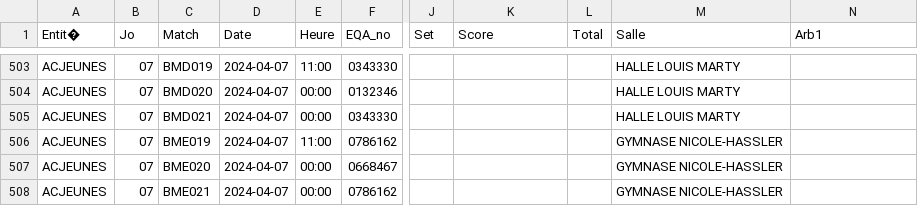
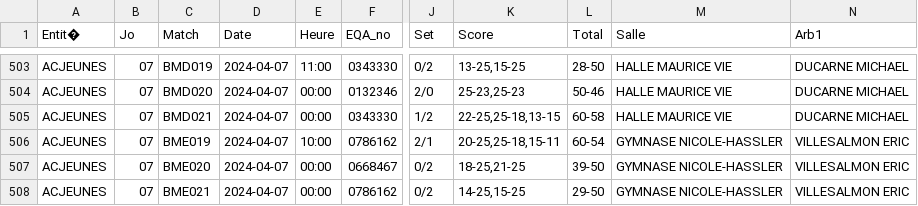
Before and after one commit to gillesdandrea/vb-stats, a CSV file: data/FFVB-2024-CDF-M13M.CSV, drawn as a sheet; only a part is shown, gaps mark what is left out; the diff covers the shown part only; the diff names each change by its address in the sheet, - before the commit and + after, or states it on an @@ line.

```diff
--- a/data/FFVB-2024-CDF-M13M.CSV
+++ b/data/FFVB-2024-CDF-M13M.CSV
-J503 (Set): (empty)
+J503 (Set): 0/2
-K503 (Score): (empty)
+K503 (Score): 13-25,15-25
-L503 (Total): (empty)
+L503 (Total): 28-50
-M503:M505 (Salle): HALLE LOUIS MARTY
+M503:M505 (Salle): HALLE MAURICE VIE
-N503:N505 (Arb1): (empty)
+N503:N505 (Arb1): DUCARNE MICHAEL
-J504 (Set): (empty)
+J504 (Set): 2/0
-K504 (Score): (empty)
+K504 (Score): 25-23,25-23
-L504 (Total): (empty)
+L504 (Total): 50-46
-J505 (Set): (empty)
+J505 (Set): 1/2
-K505 (Score): (empty)
+K505 (Score): 22-25,25-18,13-15
-L505 (Total): (empty)
+L505 (Total): 60-58
-E506 (Heure): 11:00
+E506 (Heure): 10:00
-J506 (Set): (empty)
+J506 (Set): 2/1
-K506 (Score): (empty)
+K506 (Score): 20-25,25-18,15-11
-L506 (Total): (empty)
+L506 (Total): 60-54
-N506:N508 (Arb1): (empty)
+N506:N508 (Arb1): VILLESALMON ERIC
-J507:J508 (Set): (empty)
+J507:J508 (Set): 0/2
-K507 (Score): (empty)
+K507 (Score): 18-25,21-25
-L507 (Total): (empty)
+L507 (Total): 39-50
-K508 (Score): (empty)
+K508 (Score): 14-25,15-25
-L508 (Total): (empty)
+L508 (Total): 29-50
```
Also changed, not shown: 37 edited cells elsewhere in this file, 17 other files.
